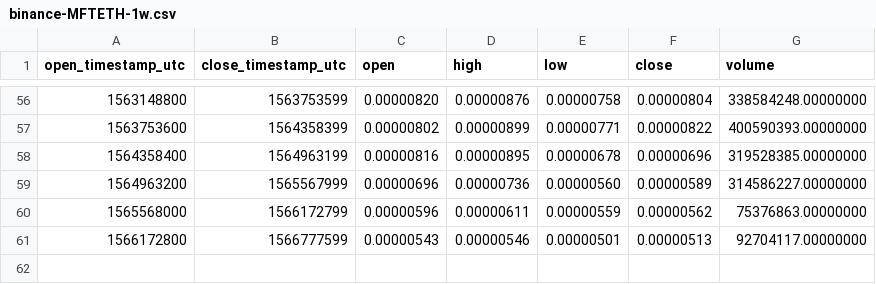
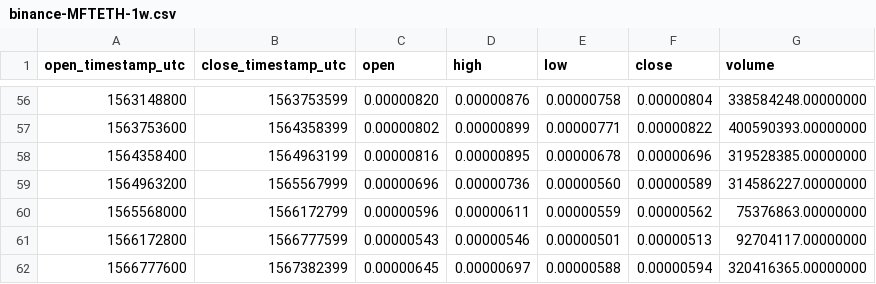
Before and after one commit to cryptobigbro/binance-MFTETH, a CSV file: binance-MFTETH-1w.csv, drawn as a sheet; only a part is shown, gaps mark what is left out.

```diff
--- a/binance-MFTETH-1w.csv
+++ b/binance-MFTETH-1w.csv
@@ -61 +61,2 @@ open_timestamp_utc,close_timestamp_utc,open,high,low,close,volume
 1566172800,1566777599,0.00000543,0.00000546,0.00000501,0.00000513,92704117.00000000
+1566777600,1567382399,0.00000645,0.00000697,0.00000588,0.00000594,320416365.00000000
```
Also changed, not shown: binance-MFTETH-1d.csv, binance-MFTETH-1h.csv.
